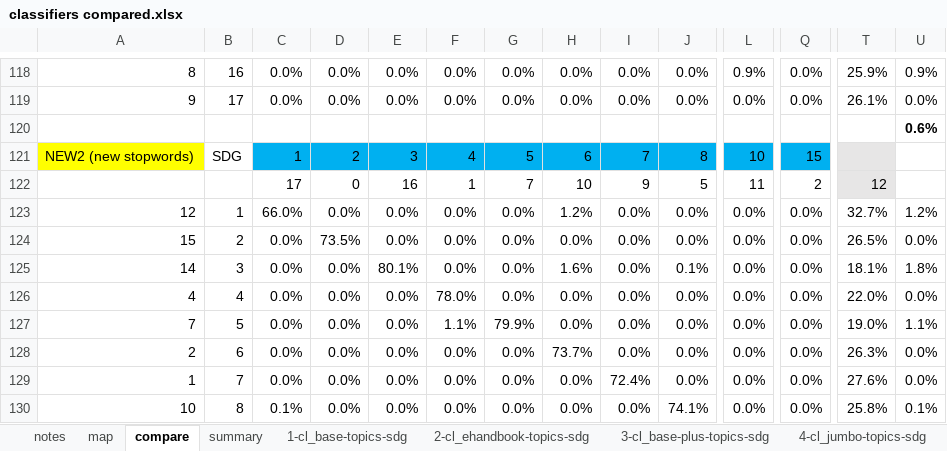
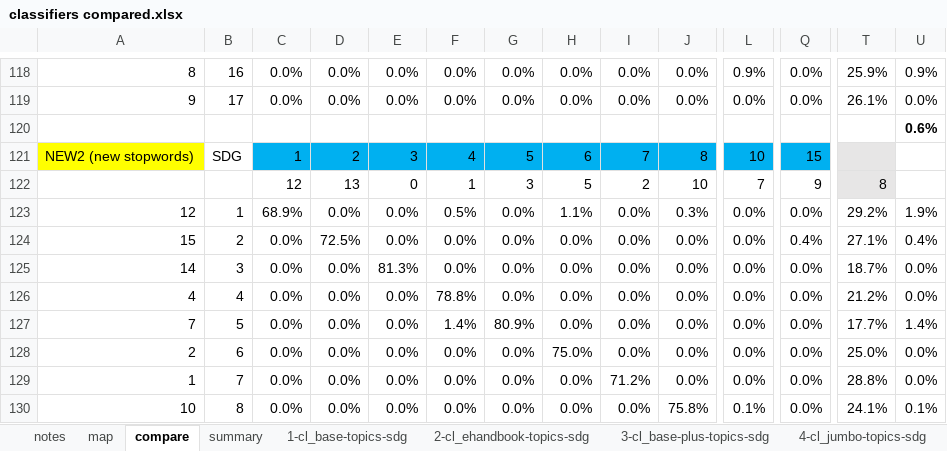
Before and after one commit to SeaCelo/SDGclassy, an Excel workbook: classifier/classifiers compared.xlsx, sheet compare, drawn as a sheet; only a part is shown, gaps mark what is left out; values as stored, in another font and other column widths than the file's, no borders; charts and pictures and conditional formats not drawn; removed rows and columns are numbered as before the commit, all else as after; rows hold the shown columns only; the diff covers the shown part only; the diff names each change by its address in the sheet, - before the commit and + after, or states it on an @@ line.

```diff
--- a/classifier/classifiers compared.xlsx (sheet compare)
+++ b/classifier/classifiers compared.xlsx (sheet compare)
-row 122:  |  | 17 | 0 | 16 | 1 | 7 | 10 | 9 | 5 | 11 | 2 | 12
+row 122:  |  | 12 | 13 | 0 | 1 | 3 | 5 | 2 | 10 | 7 | 9 | 8
-C123: 66.0%
+C123: 68.9%
-F123: 0.0%
+F123: 0.5%
-H123: 1.2%
+H123: 1.1%
-J123: 0.0%
+J123: 0.3%
-T123: 32.7%
+T123: 29.2%
-U123: 1.2%
+U123: 1.9%
-D124: 73.5%
+D124: 72.5%
-Q124: 0.0%
+Q124: 0.4%
-T124: 26.5%
+T124: 27.1%
-U124: 0.0%
+U124: 0.4%
-E125: 80.1%
+E125: 81.3%
-H125: 1.6%
+H125: 0.0%
-J125: 0.1%
+J125: 0.0%
-T125: 18.1%
+T125: 18.7%
-U125: 1.8%
+U125: 0.0%
-F126: 78.0%
+F126: 78.8%
-T126: 22.0%
+T126: 21.2%
-F127: 1.1%
+F127: 1.4%
-G127: 79.9%
+G127: 80.9%
-T127: 19.0%
+T127: 17.7%
-U127: 1.1%
+U127: 1.4%
-H128: 73.7%
+H128: 75.0%
-T128: 26.3%
+T128: 25.0%
-I129: 72.4%
+I129: 71.2%
-T129: 27.6%
+T129: 28.8%
-C130: 0.1%
+C130: 0.0%
-J130: 74.1%
+J130: 75.8%
-L130: 0.0%
+L130: 0.1%
-T130: 25.8%
+T130: 24.1%
```
Also changed, not shown: 2 added rows, 2 removed rows and 232 edited cells elsewhere in this sheet, sheet 8-cl_base-new2, sheet summary, sheet map, formulas that keep their value, charts or pictures.
